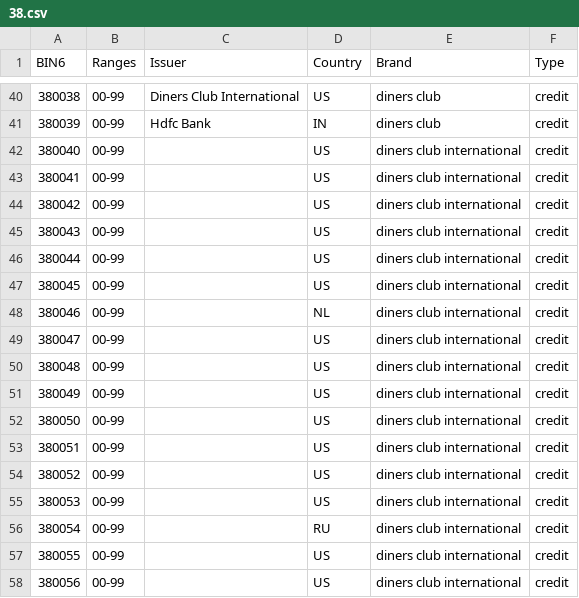
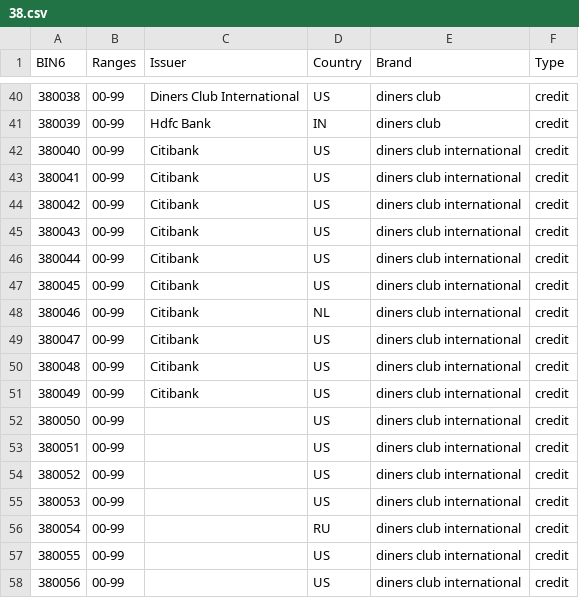
Before and after one commit to Wayproyect/openbiin, a CSV file: functions/data/38.csv, drawn as a sheet; only a part is shown, gaps mark what is left out.

```diff
--- a/functions/data/38.csv
+++ b/functions/data/38.csv
@@ -41,12 +41,12 @@ BIN6,Ranges,Issuer,Country,Brand,Type
 380039,00-99,Hdfc Bank,IN,diners club,credit
-380040,00-99,,US,diners club international,credit
-380041,00-99,,US,diners club international,credit
-380042,00-99,,US,diners club international,credit
-380043,00-99,,US,diners club international,credit
-380044,00-99,,US,diners club international,credit
-380045,00-99,,US,diners club international,credit
-380046,00-99,,NL,diners club international,credit
-380047,00-99,,US,diners club international,credit
-380048,00-99,,US,diners club international,credit
-380049,00-99,,US,diners club international,credit
+380040,00-99,Citibank,US,diners club international,credit
+380041,00-99,Citibank,US,diners club international,credit
+380042,00-99,Citibank,US,diners club international,credit
+380043,00-99,Citibank,US,diners club international,credit
+380044,00-99,Citibank,US,diners club international,credit
+380045,00-99,Citibank,US,diners club international,credit
+380046,00-99,Citibank,NL,diners club international,credit
+380047,00-99,Citibank,US,diners club international,credit
+380048,00-99,Citibank,US,diners club international,credit
+380049,00-99,Citibank,US,diners club international,credit
 380050,00-99,,US,diners club international,credit
```
